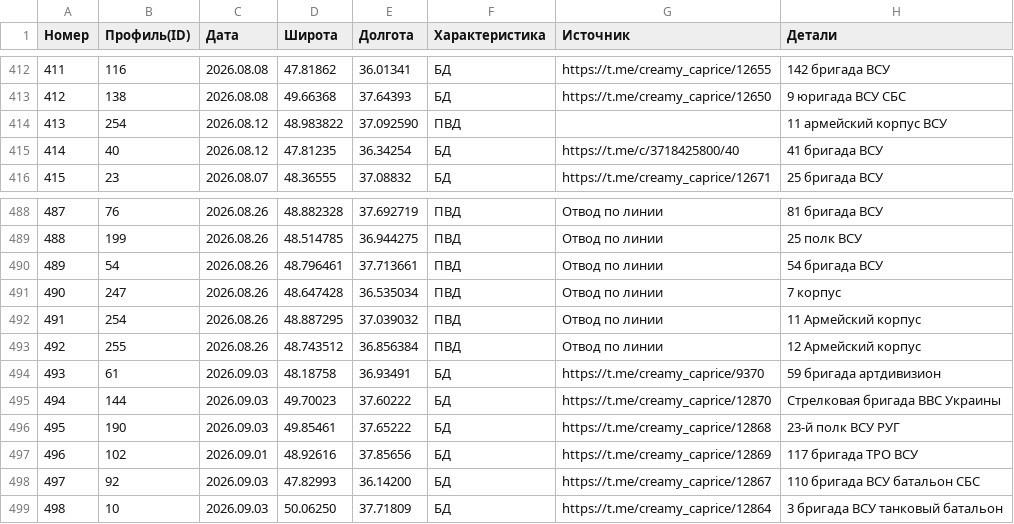
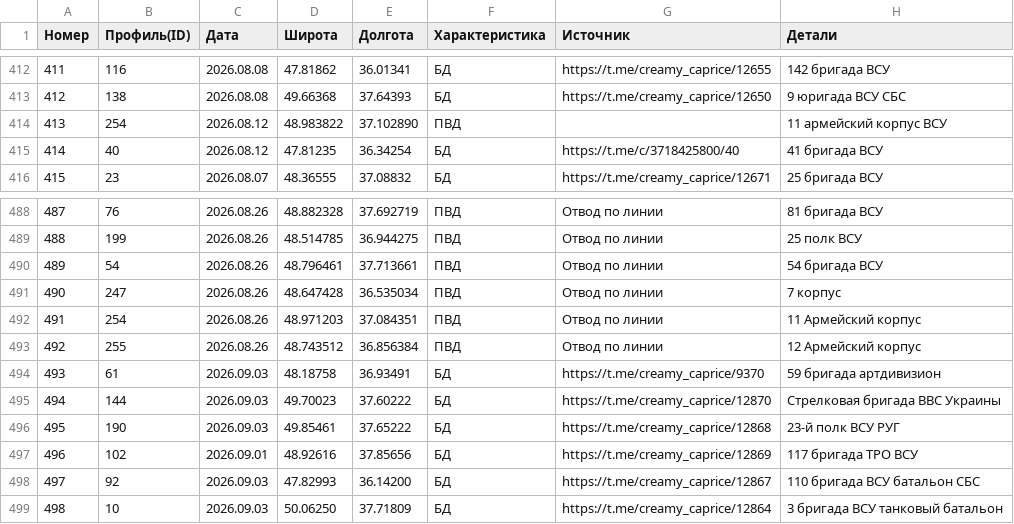
Before and after one commit to mini-krowka/mapsite, a CSV file: kml/Geolocations/UnitsUA.csv, drawn as a sheet; only a part is shown, gaps mark what is left out.

Commit message:
Add files via upload

```diff
--- a/kml/Geolocations/UnitsUA.csv
+++ b/kml/Geolocations/UnitsUA.csv
@@ -413,3 +413,3 @@
 412,138,2026.08.08,49.66368,37.64393,БД,https://t.me/creamy_caprice/12650,9 юригада ВСУ СБС
-413,254,2026.08.12,48.983822,37.092590,ПВД,,11 армейский корпус ВСУ
+413,254,2026.08.12,48.983822,37.102890,ПВД,,11 армейский корпус ВСУ
 414,40,2026.08.12,47.81235,36.34254,БД,https://t.me/c/3718425800/40,41 бригада ВСУ
@@ -491,3 +491,3 @@
 490,247,2026.08.26,48.647428,36.535034,ПВД,Отвод по линии , 7 корпус
-491,254,2026.08.26,48.887295,37.039032,ПВД,Отвод по линии ,11 Армейский корпус
+491,254,2026.08.26,48.971203,37.084351,ПВД,Отвод по линии ,11 Армейский корпус
 492,255,2026.08.26,48.743512,36.856384,ПВД,Отвод по линии ,12 Армейский корпус
```
